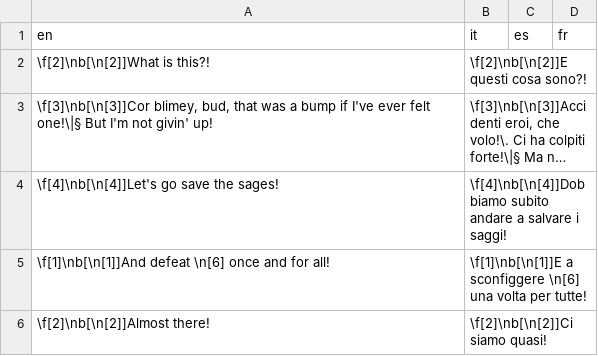
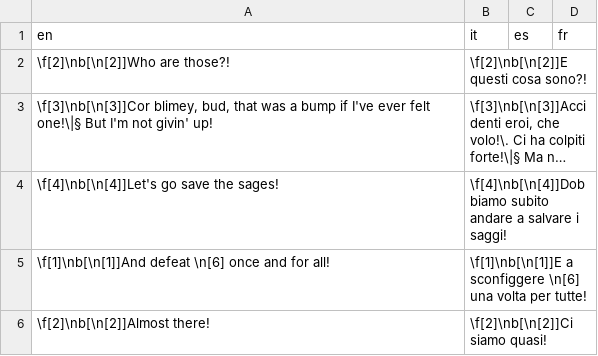
Before and after one commit to stesproject/Locale-oh3, a CSV file: map130.csv, drawn as a sheet; long unchanged cells end in …; the diff names each change by its address in the sheet, - before the commit and + after, or states it on an @@ line.

```diff
--- a/map130.csv
+++ b/map130.csv
-A2 (en): \f[2]\nb[\n[2]]What is this?!
+A2 (en): \f[2]\nb[\n[2]]Who are those?!
```
Also changed, not shown: common.csv, map26.csv, 1 other file.
